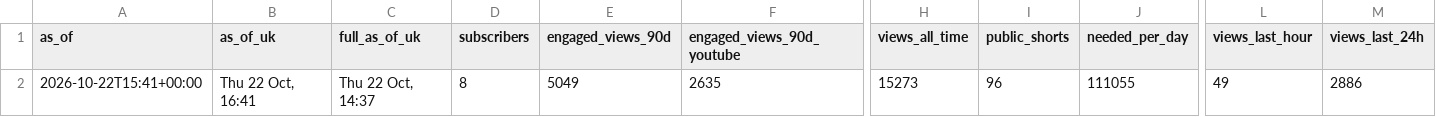
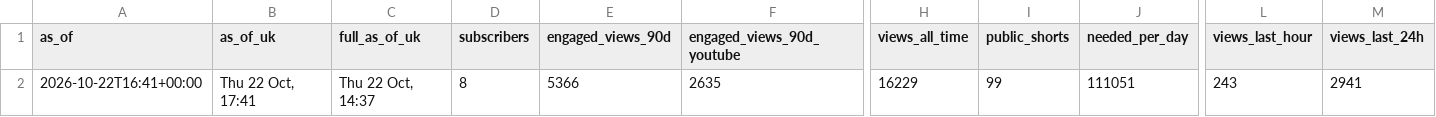
Before and after one commit to quickplay-studio/quickplay-autopilot, a CSV file: analytics/progress.csv, drawn as a sheet; only a part is shown, gaps mark what is left out; the diff names each change by its address in the sheet, - before the commit and + after, or states it on an @@ line.

```diff
--- a/analytics/progress.csv
+++ b/analytics/progress.csv
-A2 (as_of): 2026-10-22T15:41+00:00
+A2 (as_of): 2026-10-22T16:41+00:00
-B2 (as_of_uk): Thu 22 Oct, 16:41
+B2 (as_of_uk): Thu 22 Oct, 17:41
-E2 (engaged_views_90d): 5049
+E2 (engaged_views_90d): 5366
-H2 (views_all_time): 15273
+H2 (views_all_time): 16229
-I2 (public_shorts): 96
+I2 (public_shorts): 99
-J2 (needed_per_day): 111055
+J2 (needed_per_day): 111051
-L2 (views_last_hour): 49
+L2 (views_last_hour): 243
-M2 (views_last_24h): 2886
+M2 (views_last_24h): 2941
```
Also changed, not shown: analytics/breakouts.csv, analytics/daily.csv, 14 other files.
